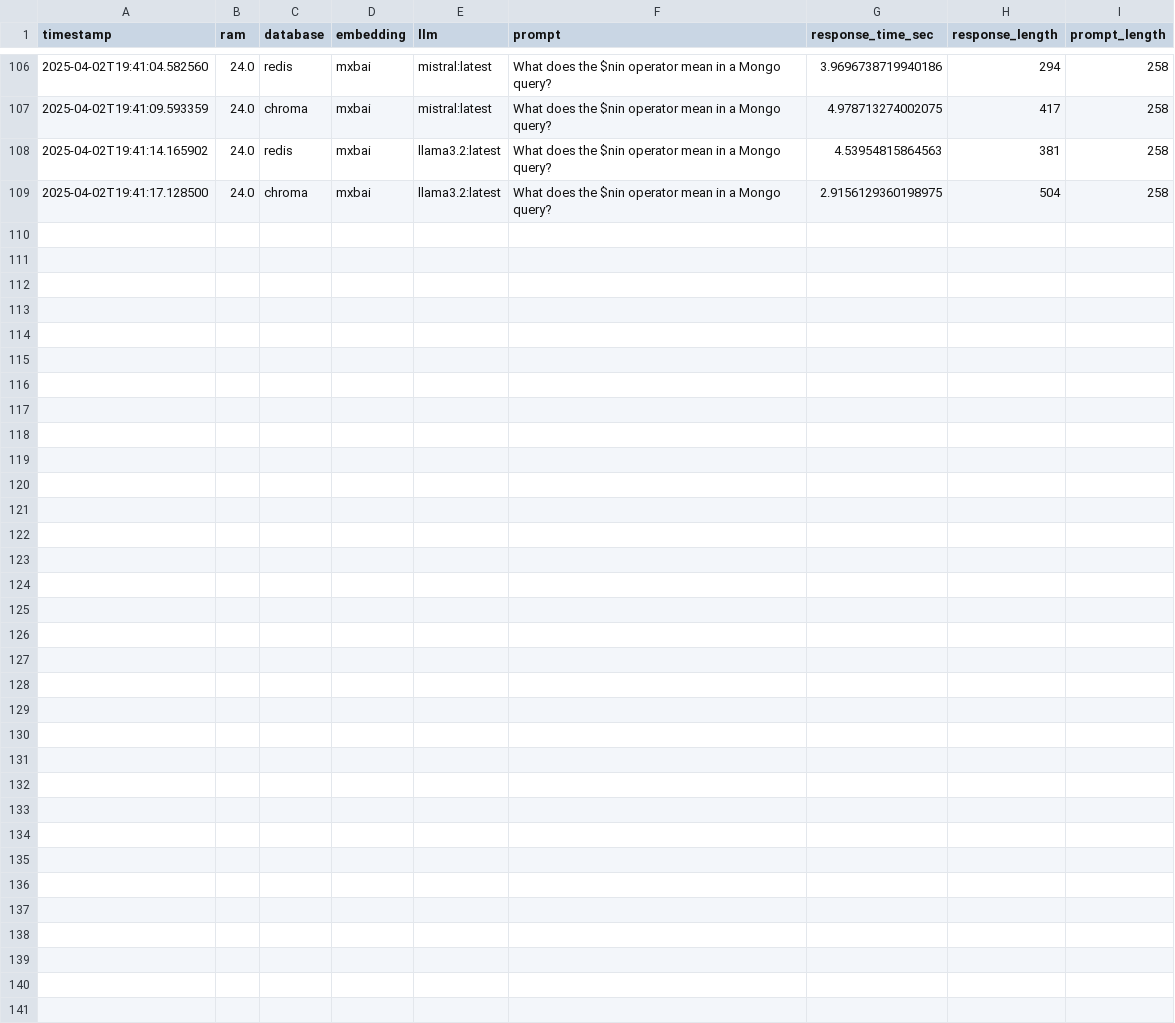
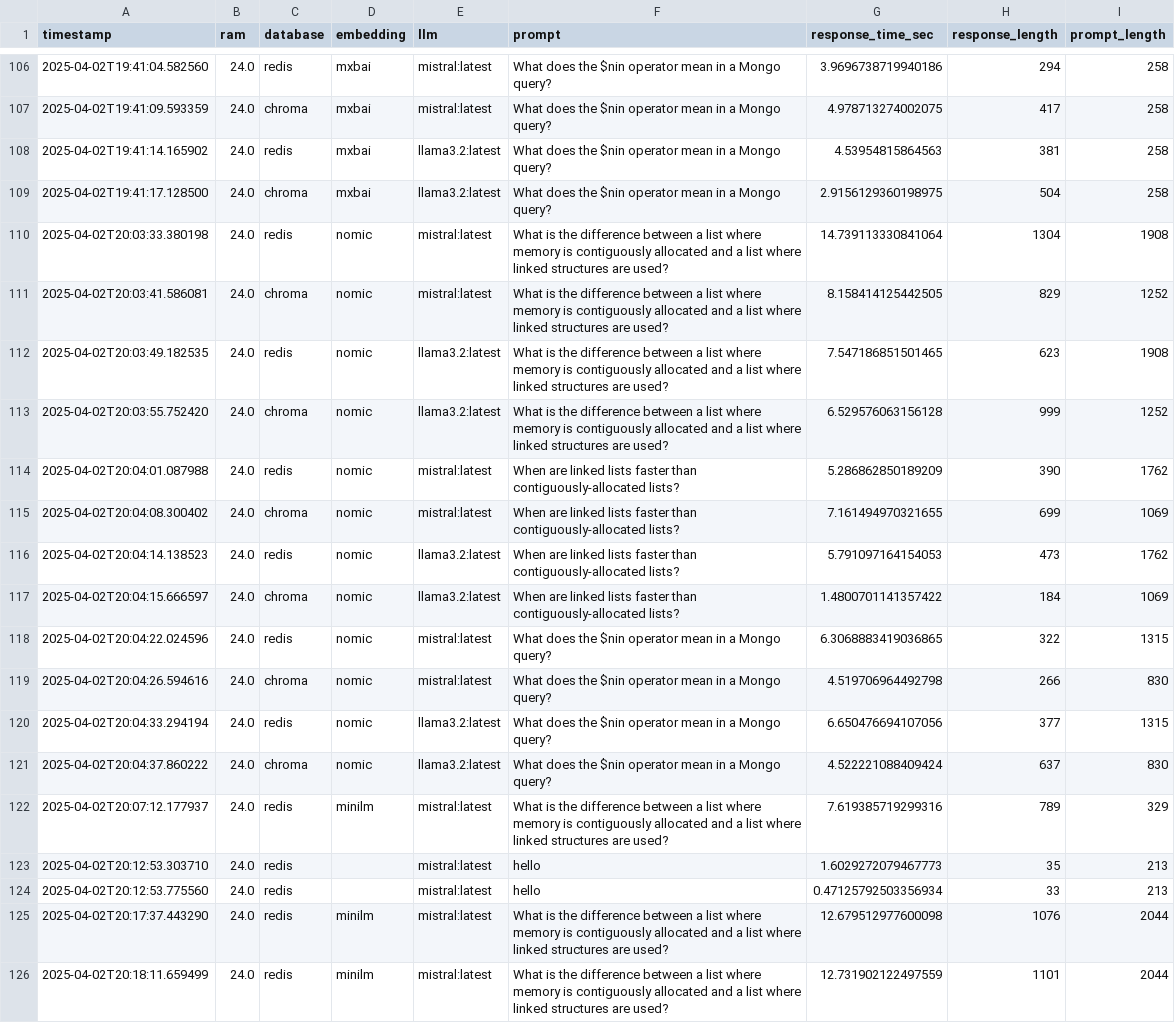
Before and after one commit to elijahsandler/4300-practical-2, a CSV file: data_collection.csv, drawn as a sheet; only a part is shown, gaps mark what is left out; the diff names each change by its address in the sheet, - before the commit and + after, or states it on an @@ line.

```diff
--- a/data_collection.csv
+++ b/data_collection.csv
+row 110: 2025-04-02T20:03:33.380198 | 24.0 | redis | nomic | mistral:latest | What is the difference between a list where memory is contiguously allocated and a list where linked structures are used? | 14.739113330841064 | 1304 | 1908
+row 111: 2025-04-02T20:03:41.586081 | 24.0 | chroma | nomic | mistral:latest | What is the difference between a list where memory is contiguously allocated and a list where linked structures are used? | 8.158414125442505 | 829 | 1252
+row 112: 2025-04-02T20:03:49.182535 | 24.0 | redis | nomic | llama3.2:latest | What is the difference between a list where memory is contiguously allocated and a list where linked structures are used? | 7.547186851501465 | 623 | 1908
+row 113: 2025-04-02T20:03:55.752420 | 24.0 | chroma | nomic | llama3.2:latest | What is the difference between a list where memory is contiguously allocated and a list where linked structures are used? | 6.529576063156128 | 999 | 1252
+row 114: 2025-04-02T20:04:01.087988 | 24.0 | redis | nomic | mistral:latest | When are linked lists faster than contiguously-allocated lists? | 5.286862850189209 | 390 | 1762
+row 115: 2025-04-02T20:04:08.300402 | 24.0 | chroma | nomic | mistral:latest | When are linked lists faster than contiguously-allocated lists? | 7.161494970321655 | 699 | 1069
+row 116: 2025-04-02T20:04:14.138523 | 24.0 | redis | nomic | llama3.2:latest | When are linked lists faster than contiguously-allocated lists? | 5.791097164154053 | 473 | 1762
+row 117: 2025-04-02T20:04:15.666597 | 24.0 | chroma | nomic | llama3.2:latest | When are linked lists faster than contiguously-allocated lists? | 1.4800701141357422 | 184 | 1069
+row 118: 2025-04-02T20:04:22.024596 | 24.0 | redis | nomic | mistral:latest | What does the $nin operator mean in a Mongo query? | 6.3068883419036865 | 322 | 1315
+row 119: 2025-04-02T20:04:26.594616 | 24.0 | chroma | nomic | mistral:latest | What does the $nin operator mean in a Mongo query? | 4.519706964492798 | 266 | 830
+row 120: 2025-04-02T20:04:33.294194 | 24.0 | redis | nomic | llama3.2:latest | What does the $nin operator mean in a Mongo query? | 6.650476694107056 | 377 | 1315
+row 121: 2025-04-02T20:04:37.860222 | 24.0 | chroma | nomic | llama3.2:latest | What does the $nin operator mean in a Mongo query? | 4.522221088409424 | 637 | 830
+row 122: 2025-04-02T20:07:12.177937 | 24.0 | redis | minilm | mistral:latest | What is the difference between a list where memory is contiguously allocated and a list where linked structures are used? | 7.619385719299316 | 789 | 329
+row 123: 2025-04-02T20:12:53.303710 | 24.0 | redis |  | mistral:latest | hello | 1.6029272079467773 | 35 | 213
+row 124: 2025-04-02T20:12:53.775560 | 24.0 | redis |  | mistral:latest | hello | 0.47125792503356934 | 33 | 213
+row 125: 2025-04-02T20:17:37.443290 | 24.0 | redis | minilm | mistral:latest | What is the difference between a list where memory is contiguously allocated and a list where linked structures are used? | 12.679512977600098 | 1076 | 2044
+row 126: 2025-04-02T20:18:11.659499 | 24.0 | redis | minilm | mistral:latest | What is the difference between a list where memory is contiguously allocated and a list where linked structures are used? | 12.731902122497559 | 1101 | 2044
```
Also changed, not shown: 6 other files.
